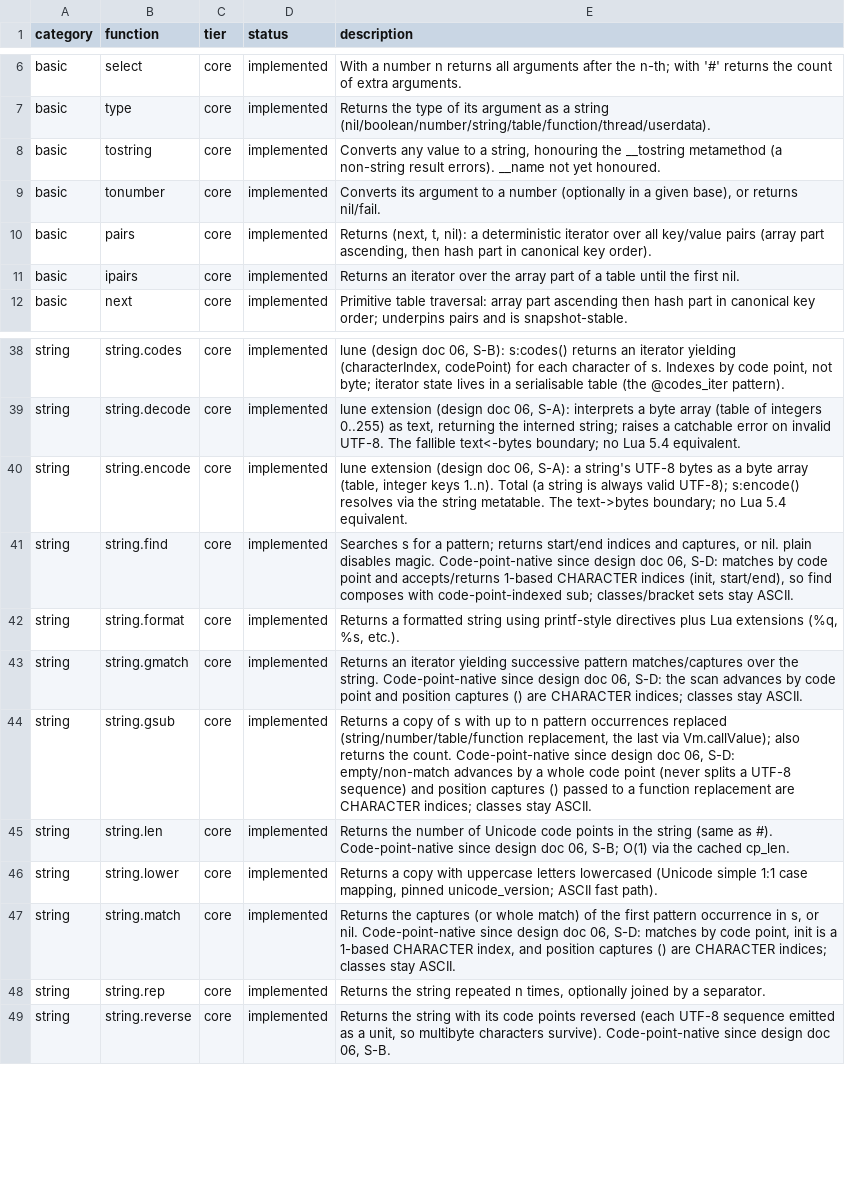
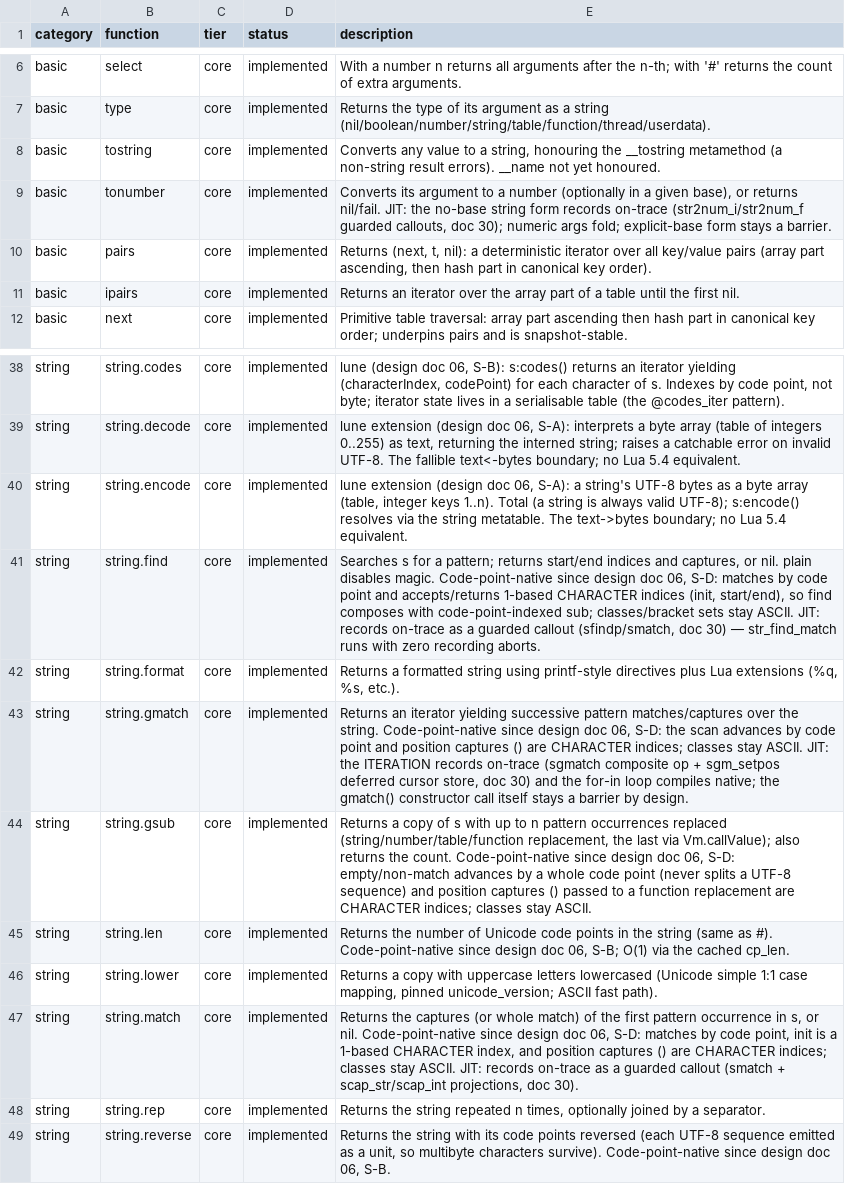
Before and after one commit to serialexp/lune, a CSV file: docs/lua-stdlib-inventory.csv, drawn as a sheet; only a part is shown, gaps mark what is left out.

```diff
--- a/docs/lua-stdlib-inventory.csv
+++ b/docs/lua-stdlib-inventory.csv
@@ -8,3 +8,3 @@ basic,type,core,implemented,"Returns the type of its argument as a string (nil/b
 basic,tostring,core,implemented,"Converts any value to a string, honouring the __tostring metamethod (a non-string result errors). __name not yet honoured."
-basic,tonumber,core,implemented,"Converts its argument to a number (optionally in a given base), or returns nil/fail."
+basic,tonumber,core,implemented,"Converts its argument to a number (optionally in a given base), or returns nil/fail. JIT: the no-base string form records on-trace (str2num_i/str2num_f guarded callouts, doc 30); numeric args fold; explicit-base form stays a barrier."
 basic,pairs,core,implemented,"Returns (next, t, nil): a deterministic iterator over all key/value pairs (array part ascending, then hash part in canonical key order)."
@@ -40,5 +40,5 @@ string,string.decode,core,implemented,"lune extension (design doc 06, S-A): inte
 string,string.encode,core,implemented,"lune extension (design doc 06, S-A): a string's UTF-8 bytes as a byte array (table, integer keys 1..n). Total (a string is always valid UTF-8); s:encode() resolves via the string metatable. The text->bytes boundary; no Lua 5.4 equivalent."
-string,string.find,core,implemented,"Searches s for a pattern; returns start/end indices and captures, or nil. plain disables magic. Code-point-native since design doc 06, S-D: matches by code point and accepts/returns 1-based CHARACTER indices (init, start/end), so find composes with code-point-indexed sub; classes/bracket sets stay ASCII."
+string,string.find,core,implemented,"Searches s for a pattern; returns start/end indices and captures, or nil. plain disables magic. Code-point-native since design doc 06, S-D: matches by code point and accepts/returns 1-based CHARACTER indices (init, start/end), so find composes with code-point-indexed sub; classes/bracket sets stay ASCII. JIT: records on-trace as a guarded callout (sfindp/smatch, doc 30) — str_find_match runs with zero recording aborts."
 string,string.format,core,implemented,"Returns a formatted string using printf-style directives plus Lua extensions (%q, %s, etc.)."
-string,string.gmatch,core,implemented,"Returns an iterator yielding successive pattern matches/captures over the string. Code-point-native since design doc 06, S-D: the scan advances by code point and position captures () are CHARACTER indices; classes stay ASCII."
+string,string.gmatch,core,implemented,"Returns an iterator yielding successive pattern matches/captures over the string. Code-point-native since design doc 06, S-D: the scan advances by code point and position captures () are CHARACTER indices; classes stay ASCII. JIT: the ITERATION records on-trace (sgmatch composite op + sgm_setpos deferred cursor store, doc 30) and the for-in loop compiles native; the gmatch() constructor call itself stays a barrier by design."
 string,string.gsub,core,implemented,"Returns a copy of s with up to n pattern occurrences replaced (string/number/table/function replacement, the last via Vm.callValue); also returns the count. Code-point-native since design doc 06, S-D: empty/non-match advances by a whole code point (never splits a UTF-8 sequence) and position captures () passed to a function replacement are CHARACTER indices; classes stay ASCII."
@@ -46,3 +46,3 @@ string,string.len,core,implemented,"Returns the number of Unicode code points in
 string,string.lower,core,implemented,"Returns a copy with uppercase letters lowercased (Unicode simple 1:1 case mapping, pinned unicode_version; ASCII fast path)."
-string,string.match,core,implemented,"Returns the captures (or whole match) of the first pattern occurrence in s, or nil. Code-point-native since design doc 06, S-D: matches by code point, init is a 1-based CHARACTER index, and position captures () are CHARACTER indices; classes stay ASCII."
+string,string.match,core,implemented,"Returns the captures (or whole match) of the first pattern occurrence in s, or nil. Code-point-native since design doc 06, S-D: matches by code point, init is a 1-based CHARACTER index, and position captures () are CHARACTER indices; classes stay ASCII. JIT: records on-trace as a guarded callout (smatch + scap_str/scap_int projections, doc 30)."
 string,string.rep,core,implemented,"Returns the string repeated n times, optionally joined by a separator."
```
Also changed, not shown: 6 other files.
